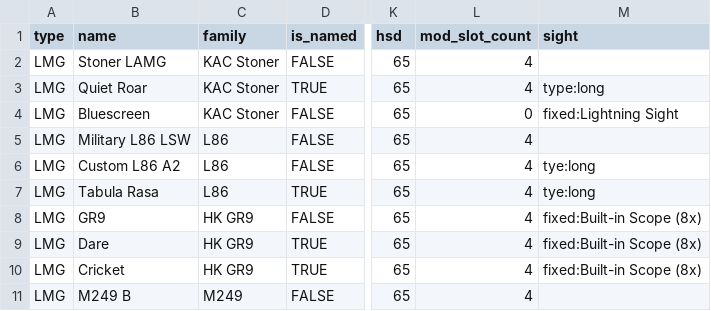
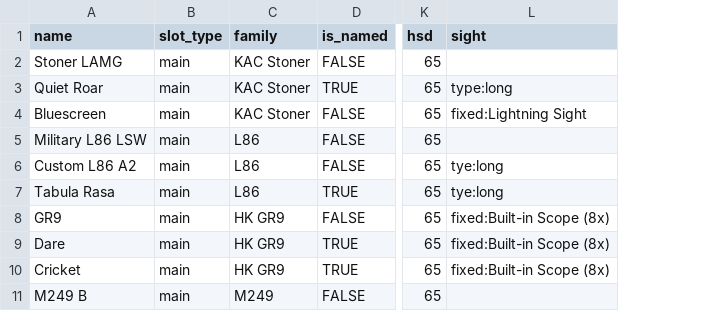
Before and after one commit to div2hub/data, a CSV file: lmgs.csv, drawn as a sheet; only a part is shown, gaps mark what is left out; removed rows and columns are numbered as before the commit, all else as after; the diff names each change by its address in the sheet, - before the commit and + after, or states it on an @@ line.

Commit message:
#2: CSC refactoring: Moving column names and initial pass at weapon mod  formatting and syntax

```diff
--- a/lmgs.csv
+++ b/lmgs.csv
-column A (type), rows 2-11: all LMG
+column B (slot_type), rows 2-11: all main
-column L (mod_slot_count), rows 2-11: 4 | 4 | 0 | 4 | 4 | 4 | 4 | 4 | 4 | 4
```
Also changed, not shown: 7 other files.
